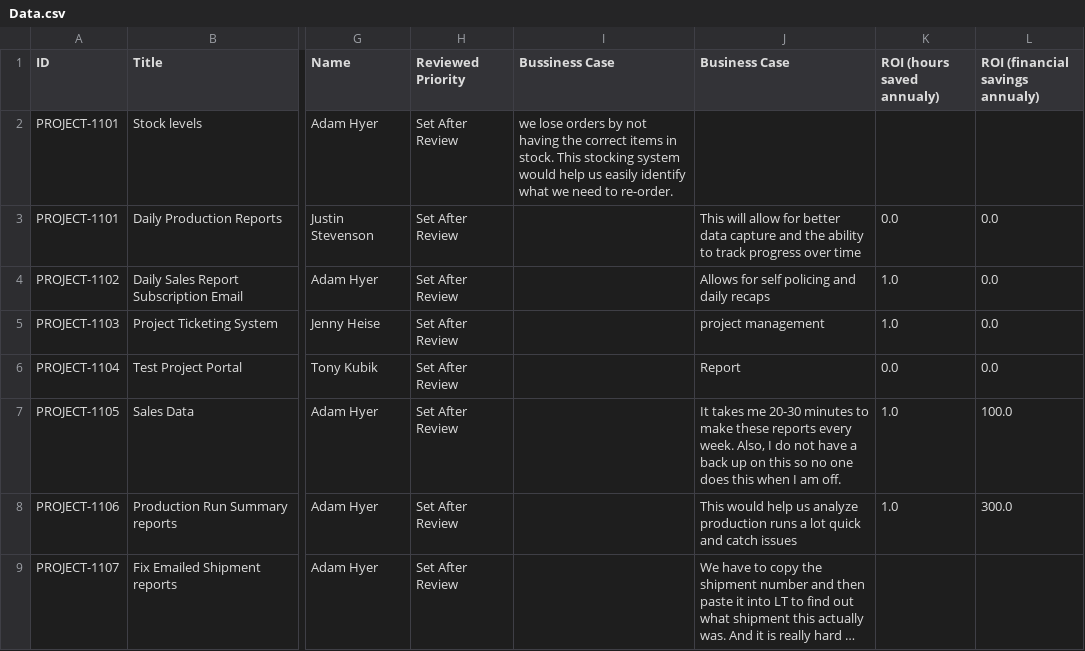
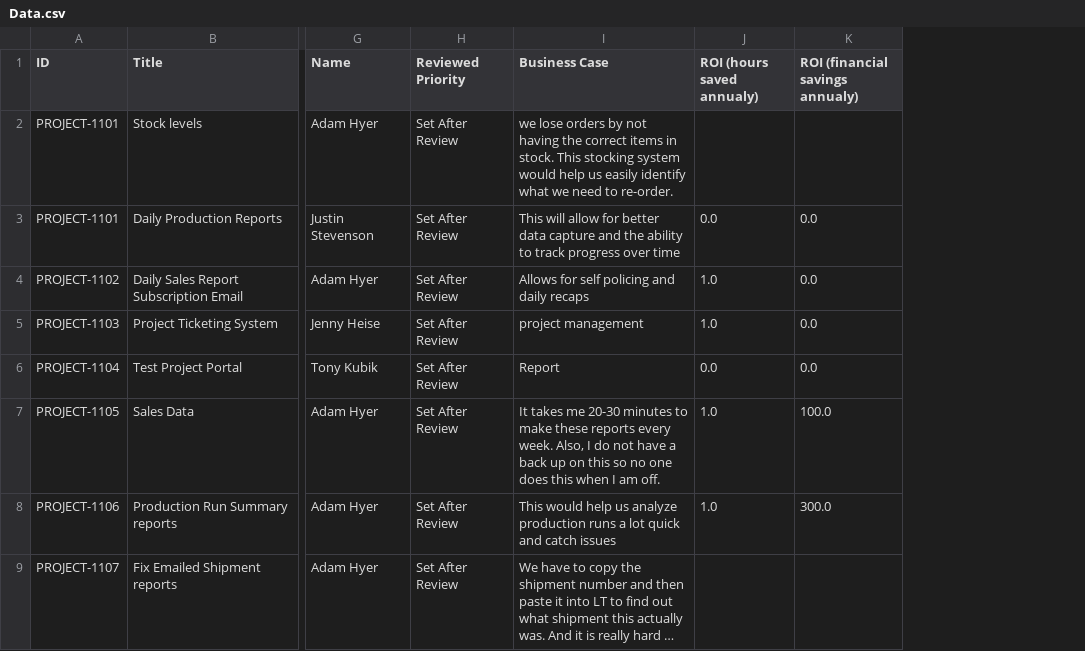
Before and after one commit to Jstevenson3434/ProjectTicket, a CSV file: Data.csv, drawn as a sheet; only a part is shown, gaps mark what is left out; long unchanged cells end in …; removed rows and columns are numbered as before the commit, all else as after; the diff names each change by its address in the sheet, - before the commit and + after, or states it on an @@ line.

Commit message:
Update Data.csv

```diff
--- a/Data.csv
+++ b/Data.csv
-column I (Bussiness Case), row 2: we lose orders by not having the correct items in stock. This stocking system would help us easily identify what we need to re-order.
-I2 (Business Case): (empty)
+I2 (Business Case): we lose orders by not having the correct items in stock. This stocking system would help us easily identify what we need to re-order.
```
